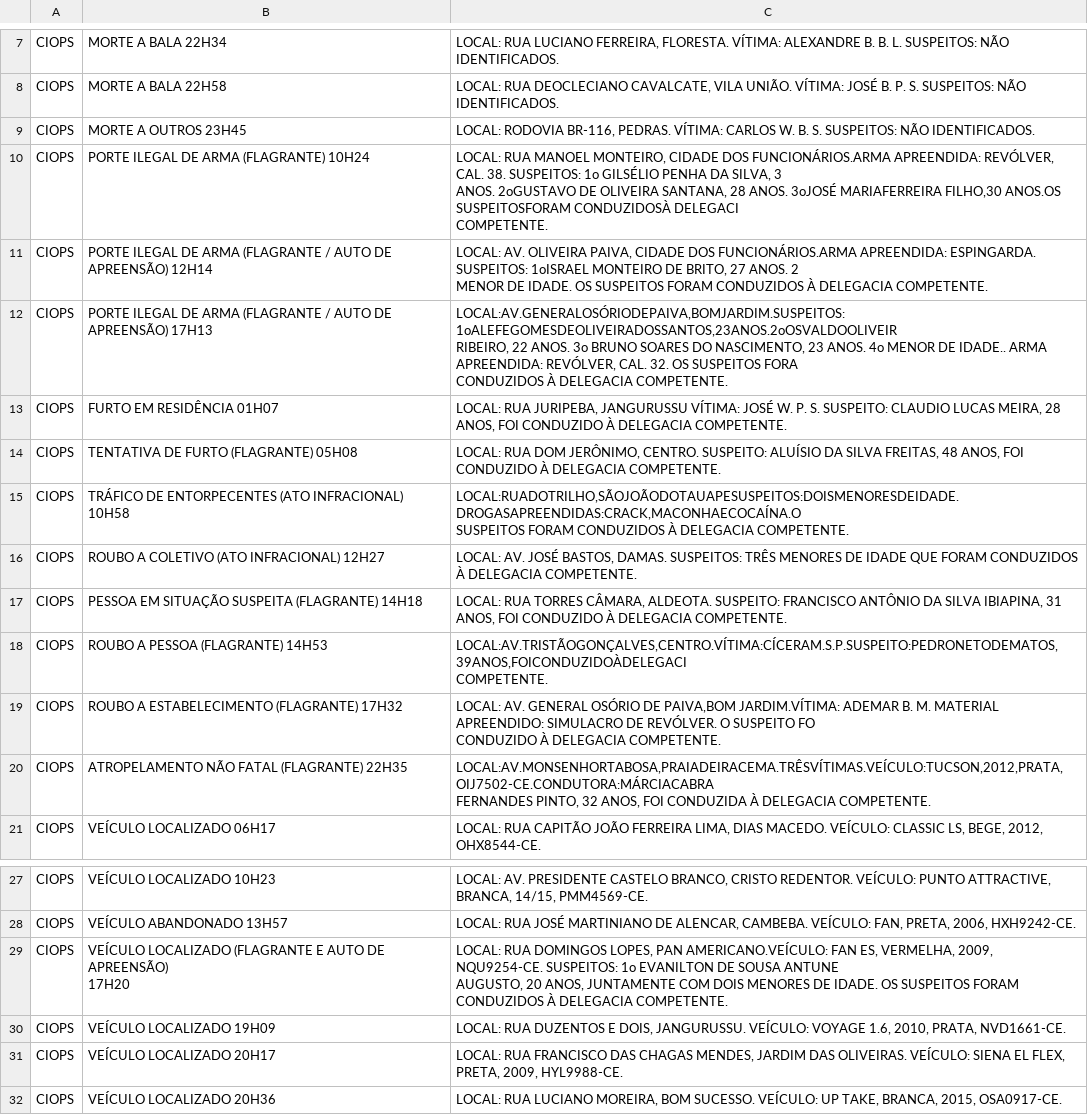
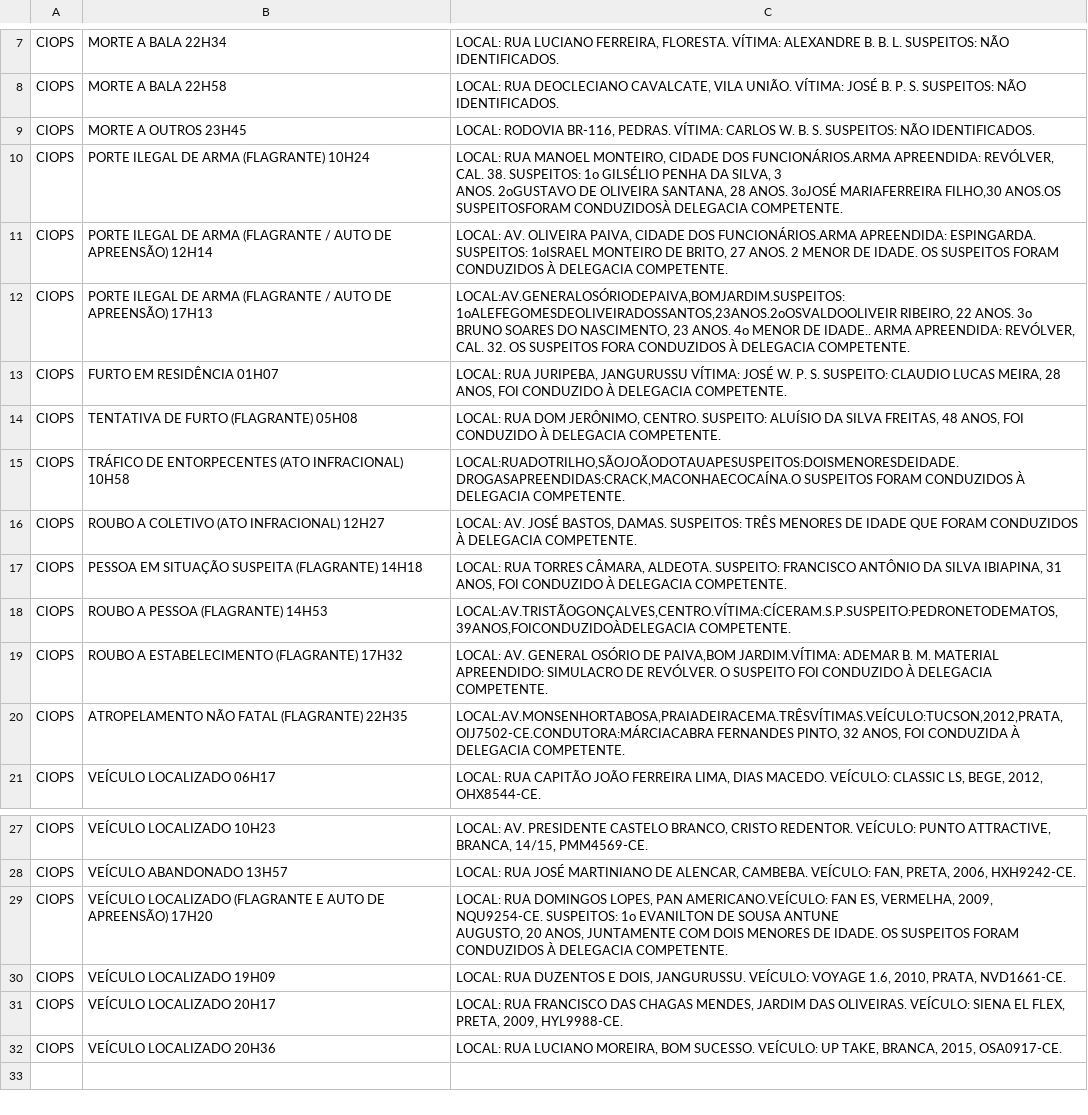
Before and after one commit to netodeolino/TCC, a CSV file: TCC 02/Dados/2017/Maio/tabula-20-mai-17.csv, drawn as a sheet; only a part is shown, gaps mark what is left out.

```diff
--- a/TCC 02/Dados/2017/Maio/tabula-20-mai-17.csv
+++ b/TCC 02/Dados/2017/Maio/tabula-20-mai-17.csv
@@ -9,24 +9,14 @@ CIOPS,MORTE A BALA 22H58,"LOCAL: RUA DEOCLECIANO CAVALCATE, VILA UNIÃO.  VÍTIM
 CIOPS,MORTE A OUTROS 23H45,"LOCAL: RODOVIA BR-116, PEDRAS.  VÍTIMA: CARLOS W. B. S. SUSPEITOS: NÃO IDENTIFICADOS."
-CIOPS,PORTE ILEGAL DE ARMA  (FLAGRANTE)  10H24,"LOCAL: RUA MANOEL MONTEIRO, CIDADE DOS FUNCIONÁRIOS.ARMA APREENDIDA: REVÓLVER, CAL. 38. SUSPEITOS: 1o GILSÉLIO PENHA DA SILVA, 3
-ANOS. 2oGUSTAVO DE OLIVEIRA SANTANA, 28 ANOS. 3oJOSÉ MARIAFERREIRA FILHO,30 ANOS.OS SUSPEITOSFORAM CONDUZIDOSÀ DELEGACI
-COMPETENTE."
-CIOPS,"PORTE ILEGAL DE ARMA  (FLAGRANTE / AUTO DE
-APREENSÃO) 12H14","LOCAL: AV. OLIVEIRA PAIVA, CIDADE DOS FUNCIONÁRIOS.ARMA APREENDIDA: ESPINGARDA. SUSPEITOS: 1oISRAEL MONTEIRO DE BRITO, 27 ANOS. 2
-MENOR DE IDADE. OS SUSPEITOS FORAM CONDUZIDOS À DELEGACIA COMPETENTE."
-CIOPS,"PORTE ILEGAL DE ARMA  (FLAGRANTE /  AUTO DE
-APREENSÃO) 17H13","LOCAL:AV.GENERALOSÓRIODEPAIVA,BOMJARDIM.SUSPEITOS:1oALEFEGOMESDEOLIVEIRADOSSANTOS,23ANOS.2oOSVALDOOLIVEIR
-RIBEIRO, 22 ANOS. 3o BRUNO SOARES DO NASCIMENTO, 23 ANOS. 4o MENOR DE IDADE.. ARMA APREENDIDA: REVÓLVER, CAL. 32. OS SUSPEITOS FORA
-CONDUZIDOS À DELEGACIA COMPETENTE."
+CIOPS,PORTE ILEGAL DE ARMA  (FLAGRANTE)  10H24,"LOCAL: RUA MANOEL MONTEIRO, CIDADE DOS FUNCIONÁRIOS.ARMA APREENDIDA: REVÓLVER, CAL. 38. SUSPEITOS: 1o GILSÉLIO PENHA DA SILVA, 3
+ANOS. 2oGUSTAVO DE OLIVEIRA SANTANA, 28 ANOS. 3oJOSÉ MARIAFERREIRA FILHO,30 ANOS.OS SUSPEITOSFORAM CONDUZIDOSÀ DELEGACIA COMPETENTE."
+CIOPS,PORTE ILEGAL DE ARMA  (FLAGRANTE / AUTO DE APREENSÃO) 12H14,"LOCAL: AV. OLIVEIRA PAIVA, CIDADE DOS FUNCIONÁRIOS.ARMA APREENDIDA: ESPINGARDA. SUSPEITOS: 1oISRAEL MONTEIRO DE BRITO, 27 ANOS. 2 MENOR DE IDADE. OS SUSPEITOS FORAM CONDUZIDOS À DELEGACIA COMPETENTE."
+CIOPS,PORTE ILEGAL DE ARMA  (FLAGRANTE /  AUTO DE APREENSÃO) 17H13,"LOCAL:AV.GENERALOSÓRIODEPAIVA,BOMJARDIM.SUSPEITOS:1oALEFEGOMESDEOLIVEIRADOSSANTOS,23ANOS.2oOSVALDOOLIVEIR RIBEIRO, 22 ANOS. 3o BRUNO SOARES DO NASCIMENTO, 23 ANOS. 4o MENOR DE IDADE.. ARMA APREENDIDA: REVÓLVER, CAL. 32. OS SUSPEITOS FORA CONDUZIDOS À DELEGACIA COMPETENTE."
 CIOPS,FURTO EM RESIDÊNCIA  01H07,"LOCAL: RUA JURIPEBA, JANGURUSSU VÍTIMA: JOSÉ W. P. S. SUSPEITO: CLAUDIO LUCAS MEIRA, 28 ANOS, FOI CONDUZIDO À DELEGACIA COMPETENTE."
 CIOPS,TENTATIVA DE FURTO  (FLAGRANTE) 05H08,"LOCAL: RUA DOM JERÔNIMO, CENTRO.  SUSPEITO: ALUÍSIO DA SILVA FREITAS, 48 ANOS, FOI CONDUZIDO À DELEGACIA COMPETENTE."
-CIOPS,TRÁFICO DE ENTORPECENTES (ATO INFRACIONAL) 10H58,"LOCAL:RUADOTRILHO,SÃOJOÃODOTAUAPESUSPEITOS:DOISMENORESDEIDADE.DROGASAPREENDIDAS:CRACK,MACONHAECOCAÍNA.O
-SUSPEITOS FORAM CONDUZIDOS À DELEGACIA COMPETENTE."
+CIOPS,TRÁFICO DE ENTORPECENTES (ATO INFRACIONAL) 10H58,"LOCAL:RUADOTRILHO,SÃOJOÃODOTAUAPESUSPEITOS:DOISMENORESDEIDADE.DROGASAPREENDIDAS:CRACK,MACONHAECOCAÍNA.O SUSPEITOS FORAM CONDUZIDOS À DELEGACIA COMPETENTE."
 CIOPS,ROUBO A COLETIVO  (ATO INFRACIONAL) 12H27,"LOCAL: AV. JOSÉ BASTOS,  DAMAS.  SUSPEITOS: TRÊS MENORES DE IDADE QUE FORAM CONDUZIDOS À DELEGACIA COMPETENTE."
 CIOPS,PESSOA EM SITUAÇÃO SUSPEITA (FLAGRANTE) 14H18,"LOCAL: RUA TORRES CÂMARA,  ALDEOTA.  SUSPEITO: FRANCISCO ANTÔNIO DA SILVA IBIAPINA, 31 ANOS, FOI CONDUZIDO À DELEGACIA COMPETENTE."
-CIOPS,ROUBO A PESSOA  (FLAGRANTE)  14H53,"LOCAL:AV.TRISTÃOGONÇALVES,CENTRO.VÍTIMA:CÍCERAM.S.P.SUSPEITO:PEDRONETODEMATOS,39ANOS,FOICONDUZIDOÀDELEGACI
-COMPETENTE."
-CIOPS,ROUBO A ESTABELECIMENTO (FLAGRANTE) 17H32,"LOCAL: AV. GENERAL OSÓRIO DE PAIVA,BOM JARDIM.VÍTIMA: ADEMAR B. M. MATERIAL APREENDIDO: SIMULACRO DE REVÓLVER. O SUSPEITO FO
-CONDUZIDO À DELEGACIA COMPETENTE."
-CIOPS,ATROPELAMENTO NÃO FATAL  (FLAGRANTE)  22H35,"LOCAL:AV.MONSENHORTABOSA,PRAIADEIRACEMA.TRÊSVÍTIMAS.VEÍCULO:TUCSON,2012,PRATA,OIJ7502-CE.CONDUTORA:MÁRCIACABRA
-FERNANDES PINTO, 32 ANOS, FOI CONDUZIDA À DELEGACIA COMPETENTE."
+CIOPS,ROUBO A PESSOA  (FLAGRANTE)  14H53,"LOCAL:AV.TRISTÃOGONÇALVES,CENTRO.VÍTIMA:CÍCERAM.S.P.SUSPEITO:PEDRONETODEMATOS,39ANOS,FOICONDUZIDOÀDELEGACIA COMPETENTE."
+CIOPS,ROUBO A ESTABELECIMENTO (FLAGRANTE) 17H32,"LOCAL: AV. GENERAL OSÓRIO DE PAIVA,BOM JARDIM.VÍTIMA: ADEMAR B. M. MATERIAL APREENDIDO: SIMULACRO DE REVÓLVER. O SUSPEITO FOI CONDUZIDO À DELEGACIA COMPETENTE."
+CIOPS,ATROPELAMENTO NÃO FATAL  (FLAGRANTE)  22H35,"LOCAL:AV.MONSENHORTABOSA,PRAIADEIRACEMA.TRÊSVÍTIMAS.VEÍCULO:TUCSON,2012,PRATA,OIJ7502-CE.CONDUTORA:MÁRCIACABRA FERNANDES PINTO, 32 ANOS, FOI CONDUZIDA À DELEGACIA COMPETENTE."
 CIOPS,VEÍCULO LOCALIZADO  06H17,"LOCAL: RUA CAPITÃO JOÃO FERREIRA LIMA, DIAS MACEDO.  VEÍCULO: CLASSIC LS, BEGE, 2012, OHX8544-CE."
@@ -39,5 +29,4 @@ CIOPS,VEÍCULO LOCALIZADO 10H23,"LOCAL: AV. PRESIDENTE CASTELO BRANCO, CRISTO RE
 CIOPS,VEÍCULO ABANDONADO 13H57,"LOCAL: RUA JOSÉ MARTINIANO DE ALENCAR, CAMBEBA. VEÍCULO: FAN, PRETA, 2006, HXH9242-CE."
-CIOPS,"VEÍCULO LOCALIZADO  (FLAGRANTE E AUTO DE APREENSÃO)
-17H20","LOCAL: RUA DOMINGOS LOPES, PAN AMERICANO.VEÍCULO: FAN ES, VERMELHA, 2009, NQU9254-CE. SUSPEITOS: 1o EVANILTON DE SOUSA ANTUNE
-AUGUSTO, 20 ANOS, JUNTAMENTE COM DOIS MENORES DE IDADE. OS SUSPEITOS FORAM CONDUZIDOS À DELEGACIA COMPETENTE."
+CIOPS,VEÍCULO LOCALIZADO  (FLAGRANTE E AUTO DE APREENSÃO) 17H20,"LOCAL: RUA DOMINGOS LOPES, PAN AMERICANO.VEÍCULO: FAN ES, VERMELHA, 2009, NQU9254-CE. SUSPEITOS: 1o EVANILTON DE SOUSA ANTUNE
+AUGUSTO, 20 ANOS, JUNTAMENTE COM DOIS MENORES DE IDADE. OS SUSPEITOS FORAM CONDUZIDOS À DELEGACIA COMPETENTE."
 CIOPS,VEÍCULO LOCALIZADO   19H09,"LOCAL: RUA DUZENTOS E DOIS, JANGURUSSU.  VEÍCULO: VOYAGE 1.6, 2010, PRATA, NVD1661-CE."
```
Also changed, not shown: TCC 02/Dados/2017/Maio/tabula-19-mai-17.csv, TCC 02/Dados/2017/Maio/tabula-25-mai-17.csv, 35 other files.
